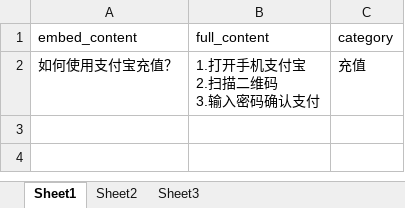
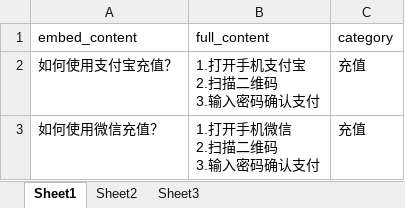
Before and after one commit to JustMeStudio/OpenLOA_server, an Excel workbook: debug_tools/query/admin/knowledge_data.xlsx, sheet Sheet1, drawn as a sheet; values as stored, in another font and other column widths than the file's, no borders; ↵ is a line break in a cell; the diff names each change by its address in the sheet, - before the commit and + after, or states it on an @@ line.

```diff
--- a/debug_tools/query/admin/knowledge_data.xlsx (sheet Sheet1)
+++ b/debug_tools/query/admin/knowledge_data.xlsx (sheet Sheet1)
+row 3: 如何使用微信充值？ | 1.打开手机微信 ↵ 2.扫描二维码 ↵ 3.输入密码确认支付 | 充值
```
Also changed, not shown: 10 other files.
